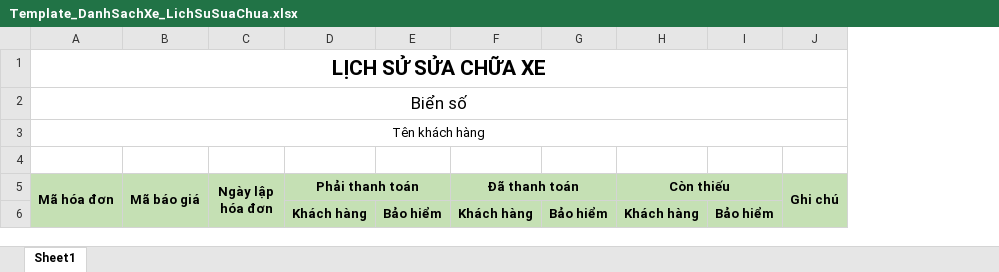
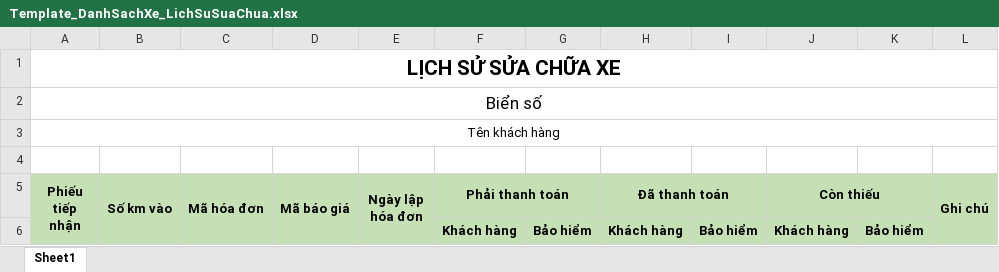
Before and after one commit to Leanhssoft/OPEN24, an Excel workbook: banhang24/Template/ExportExcel/Gara/Template_DanhSachXe_LichSuSuaChua.xlsx, sheet Sheet1, drawn as a sheet; values as stored, in another font and other column widths than the file's, no borders; removed rows and columns are numbered as before the commit, all else as after; the diff names each change by its address in the sheet, - before the commit and + after, or states it on an @@ line.

Commit message:
export excel: add column {MaPhieuTiepNhan, SoKmVao}

```diff
--- a/banhang24/Template/ExportExcel/Gara/Template_DanhSachXe_LichSuSuaChua.xlsx (sheet Sheet1)
+++ b/banhang24/Template/ExportExcel/Gara/Template_DanhSachXe_LichSuSuaChua.xlsx (sheet Sheet1)
+column A (Phiếu tiếp nhận), rows 1-3: LỊCH SỬ SỬA CHỮA XE | Biển số | Tên khách hàng
+column B (Số km vào), empty
-C1 (Mã hóa đơn): LỊCH SỬ SỬA CHỮA XE
+C1 (Mã hóa đơn): (empty)
-A1:J1 merged
-C2 (Mã hóa đơn): Biển số
+C2 (Mã hóa đơn): (empty)
-A2:J2 merged
-C3 (Mã hóa đơn): Tên khách hàng
+C3 (Mã hóa đơn): (empty)
-A3:J3 merged
```
Also changed, not shown: 1 other file.
